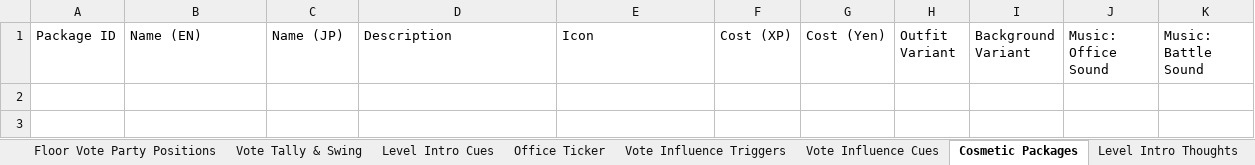
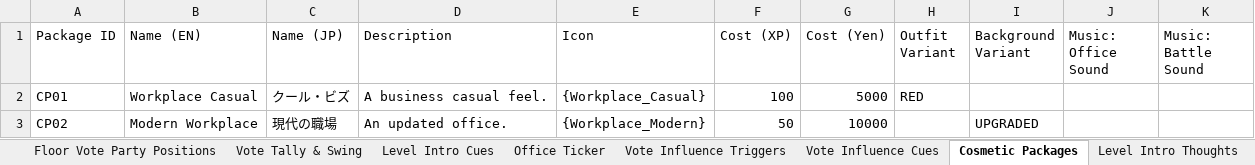
Before and after one commit to Lotusmonogatari/CoP-Deckbuilder, an Excel workbook: design/CoP_Starter_Card_Stage_Data.xlsx, sheet Cosmetic Packages, drawn as a sheet; values as stored, in another font and other column widths than the file's, no borders; the diff names each change by its address in the sheet, - before the commit and + after, or states it on an @@ line.

```diff
--- a/design/CoP_Starter_Card_Stage_Data.xlsx (sheet Cosmetic Packages)
+++ b/design/CoP_Starter_Card_Stage_Data.xlsx (sheet Cosmetic Packages)
+row 2: CP01 | Workplace Casual | クール・ビズ | A business casual feel. | {Workplace_Casual} | 100 | 5000 | RED
+row 3: CP02 | Modern Workplace | 現代の職場 | An updated office. | {Workplace_Modern} | 50 | 10000 |  | UPGRADED
```
Also changed, not shown: sheet Visitor Questions, sheet Visitors, sheet Level Intro Thoughts, sheet Office Ticker, sheet Vote Influence Cues, sheet Shop, 3 more sheets.
